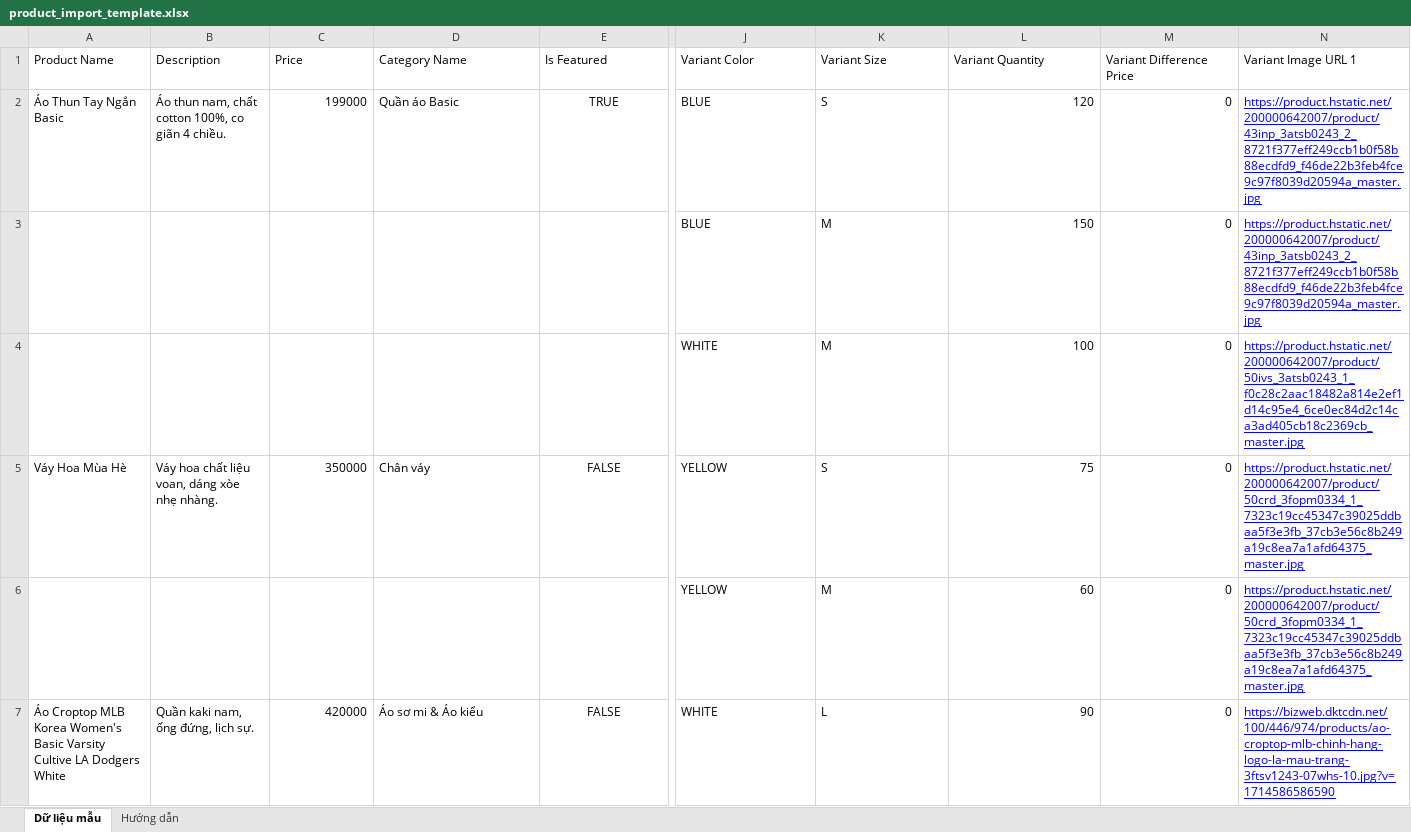
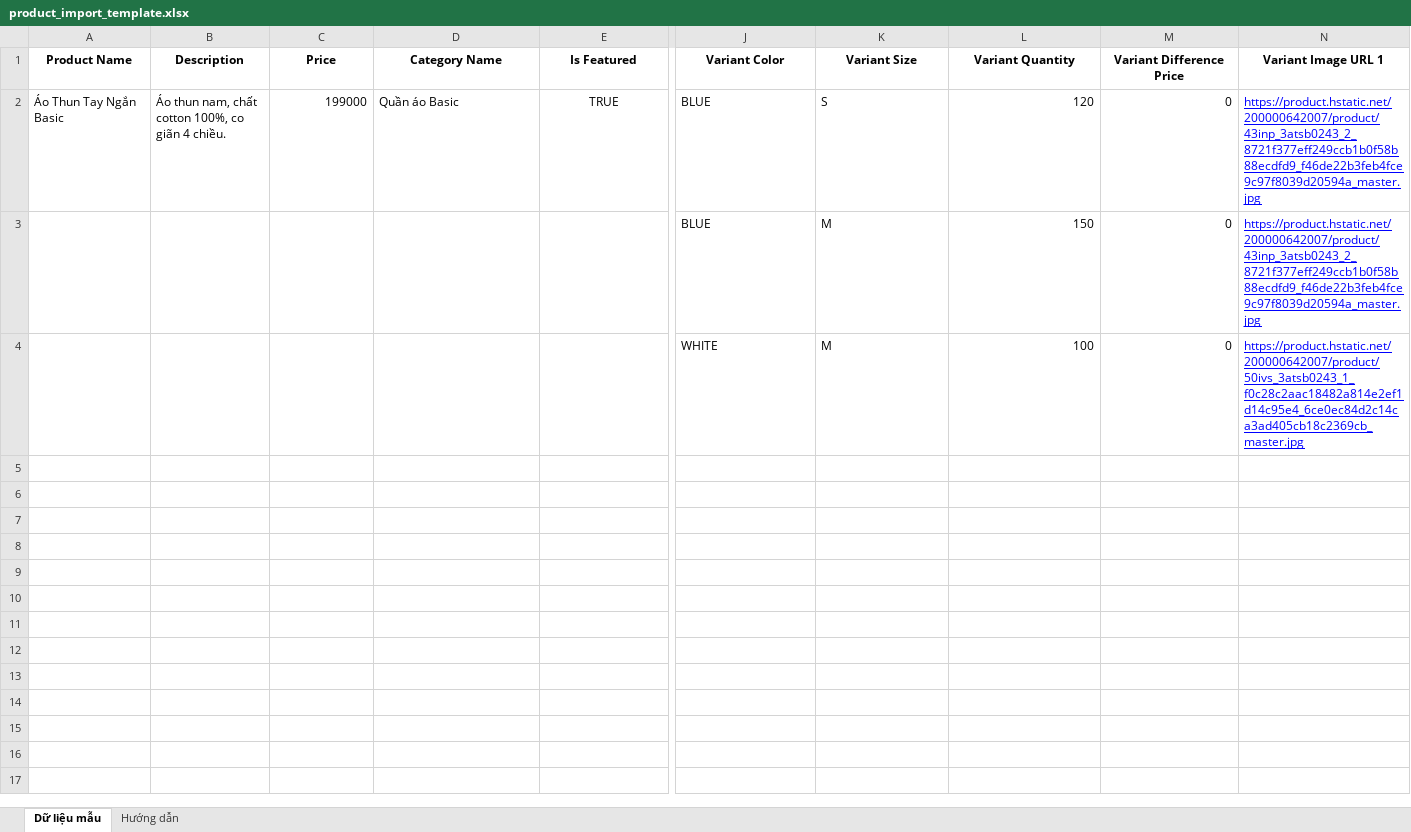
Before and after one commit to phuquy-28/clothing-store-spring, an Excel workbook: src/main/resources/templates/excel/product_import_template.xlsx, sheet Dữ liệu mẫu, drawn as a sheet; only a part is shown, gaps mark what is left out; values as stored, in another font and other column widths than the file's, no borders; charts and pictures not drawn; rows hold the shown columns only; the diff covers the shown part only; the diff names each change by its address in the sheet, - before the commit and + after, or states it on an @@ line.

```diff
--- a/src/main/resources/templates/excel/product_import_template.xlsx (sheet Dữ liệu mẫu)
+++ b/src/main/resources/templates/excel/product_import_template.xlsx (sheet Dữ liệu mẫu)
@@ A1:N1 bold: off → on, alignment: left → center @@
-row 5: Váy Hoa Mùa Hè | Váy hoa chất liệu voan, dáng xòe nhẹ nhàng. | 350000 | Chân váy | FALSE | YELLOW | S | 75 | 0 | https://product.hstatic.net/200000642007/product/50crd_3fopm0334_1_7323c19cc45347c39025ddbaa5f3e3fb_37cb3e56c8b249a19c8ea7a1afd64375_master.jpg
-row 6:  |  |  |  |  | YELLOW | M | 60 | 0 | https://product.hstatic.net/200000642007/product/50crd_3fopm0334_1_7323c19cc45347c39025ddbaa5f3e3fb_37cb3e56c8b249a19c8ea7a1afd64375_master.jpg
-row 7: Áo Croptop MLB Korea Women's Basic Varsity Cultive LA Dodgers White | Quần kaki nam, ống đứng, lịch sự. | 420000 | Áo sơ mi & Áo kiểu | FALSE | WHITE | L | 90 | 0 | https://bizweb.dktcdn.net/100/446/974/products/ao-croptop-mlb-chinh-hang-logo-la-mau-trang-3ftsv1243-07whs-10.jpg?v=1714586586590
```
Also changed, not shown: cell formats elsewhere in this sheet, sheet Hướng dẫn, charts or pictures, 8 other files.
